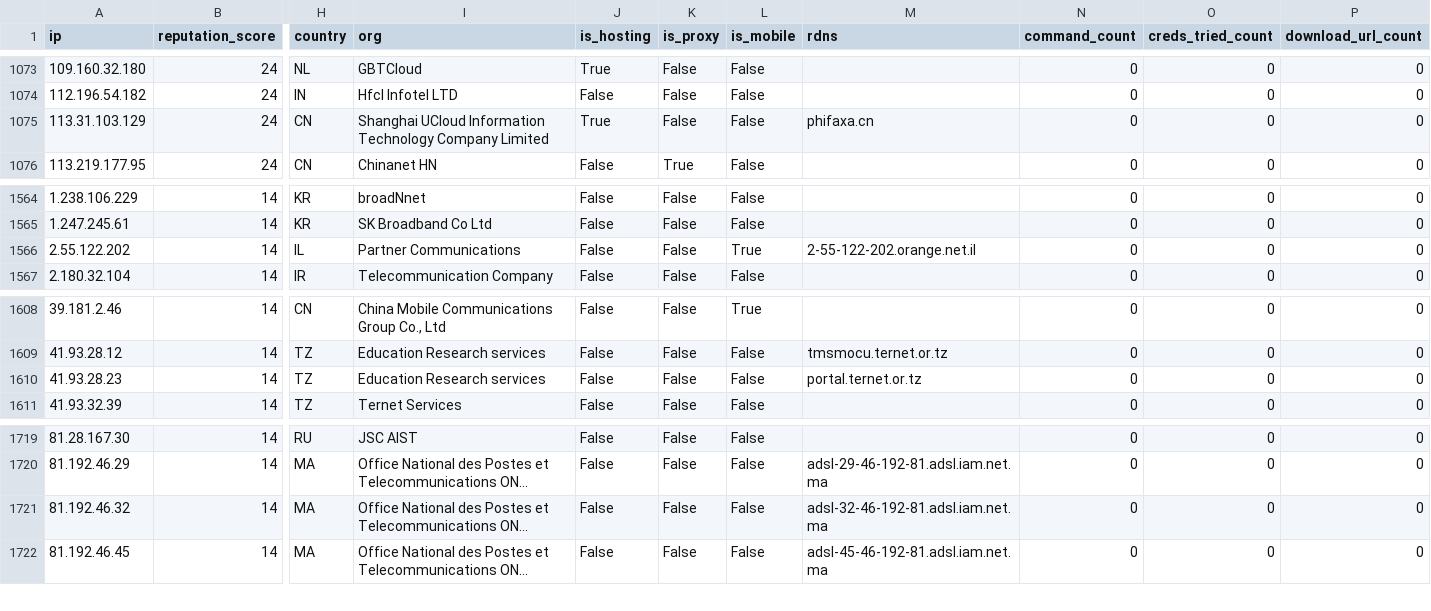
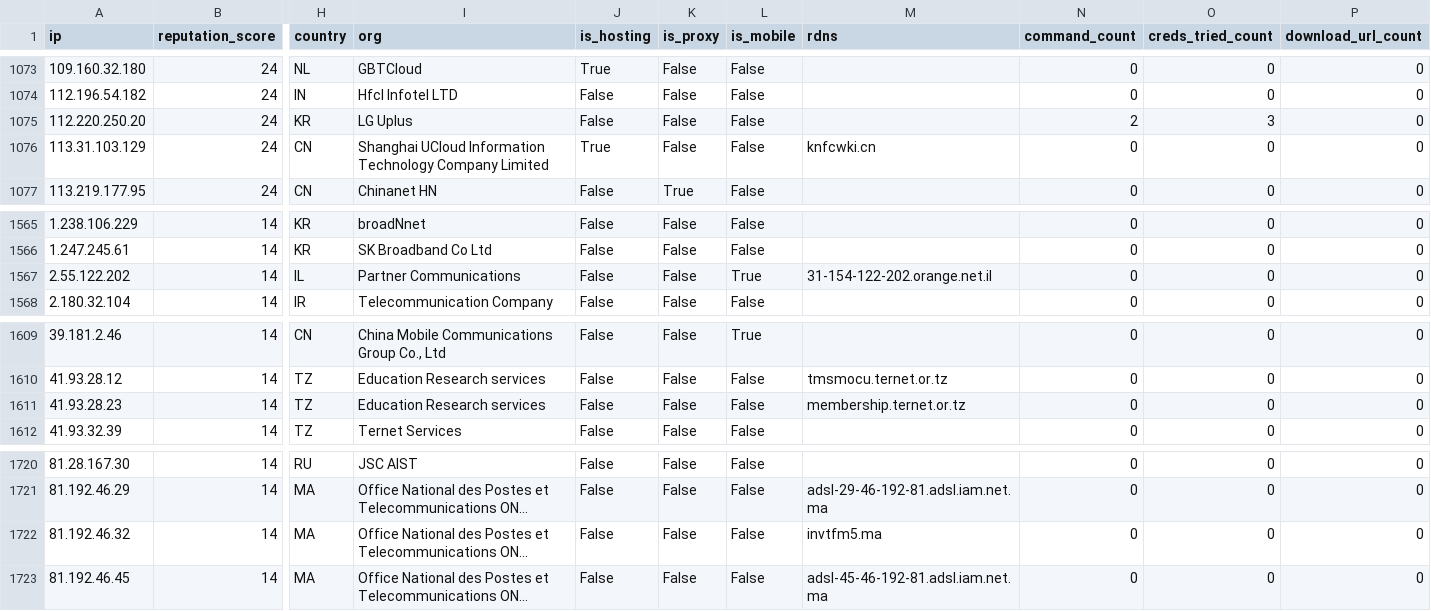
Before and after one commit to AndrewGoloida/threat-ledger, a CSV file: reputation.csv, drawn as a sheet; only a part is shown, gaps mark what is left out; long unchanged cells end in …; addresses are those after the commit; rows hold the shown columns only; the diff names each change by its address in the sheet, - before the commit and + after, or states it on an @@ line.

```diff
--- a/reputation.csv
+++ b/reputation.csv
+row 1075: 112.220.250.20 | 24 | KR | LG Uplus | False | False | False |  | 2 | 3 | 0
-M1076 (rdns): phifaxa.cn
+M1076 (rdns): knfcwki.cn
-M1567 (rdns): 2-55-122-202.orange.net.il
+M1567 (rdns): 31-154-122-202.orange.net.il
-M1611 (rdns): portal.ternet.or.tz
+M1611 (rdns): membership.ternet.or.tz
-M1722 (rdns): adsl-32-46-192-81.adsl.iam.net.ma
+M1722 (rdns): invtfm5.ma
```
Also changed, not shown: 3 other files.
